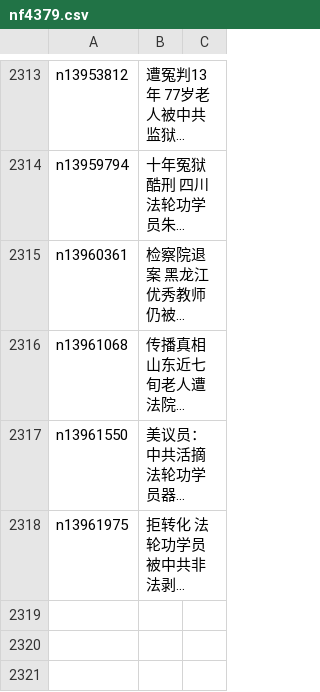
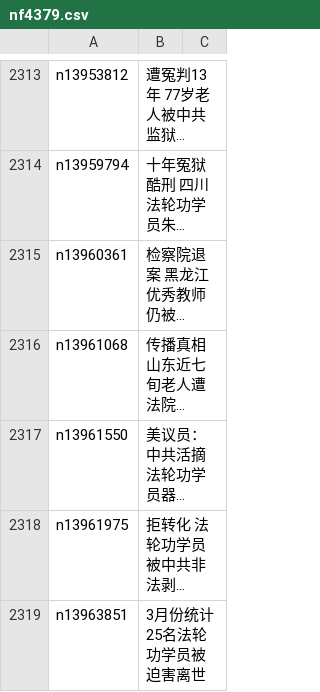
Before and after one commit to epic-marker/epoch-special, a CSV file: indexes/nf4379.csv, drawn as a sheet; only a part is shown, gaps mark what is left out; long unchanged cells end in …; the diff names each change by its address in the sheet, - before the commit and + after, or states it on an @@ line.

```diff
--- a/indexes/nf4379.csv
+++ b/indexes/nf4379.csv
+row 2319: n13963851 | 3月份统计 25名法轮功学员被迫害离世
```
Also changed, not shown: 21 other files.
